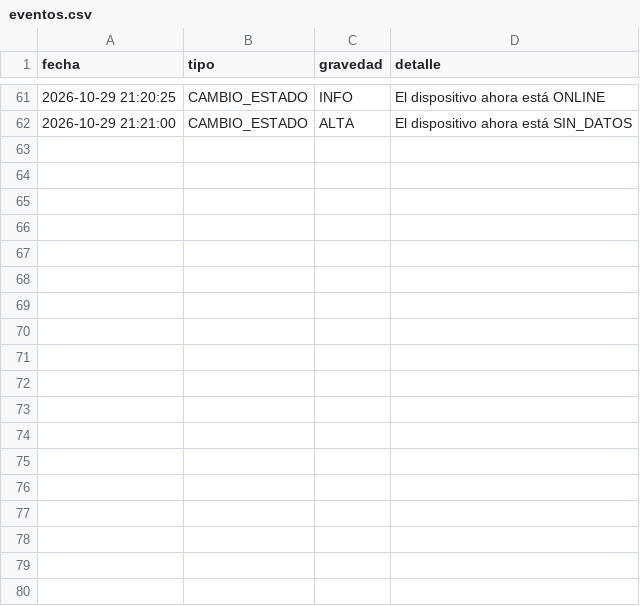
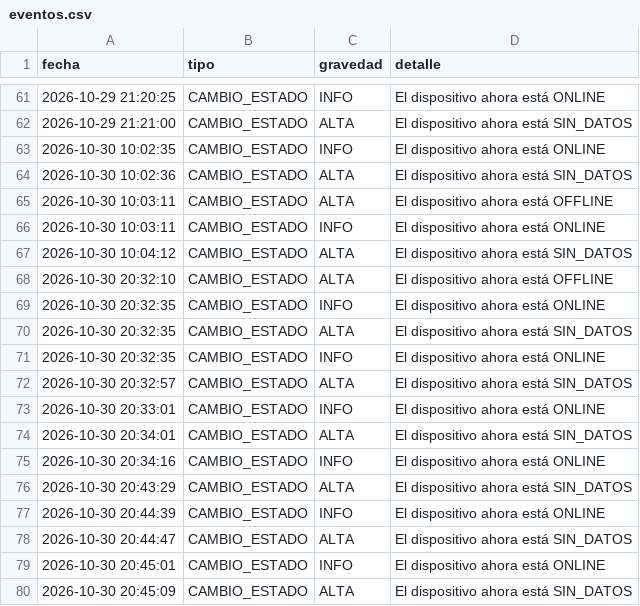
Before and after one commit to Luis682669/Semestral-Ds8-Ecobra, a CSV file: eventos.csv, drawn as a sheet; only a part is shown, gaps mark what is left out; the diff names each change by its address in the sheet, - before the commit and + after, or states it on an @@ line.

```diff
--- a/eventos.csv
+++ b/eventos.csv
+row 63: 2026-10-30 10:02:35 | CAMBIO_ESTADO | INFO | El dispositivo ahora está ONLINE
+row 64: 2026-10-30 10:02:36 | CAMBIO_ESTADO | ALTA | El dispositivo ahora está SIN_DATOS
+row 65: 2026-10-30 10:03:11 | CAMBIO_ESTADO | ALTA | El dispositivo ahora está OFFLINE
+row 66: 2026-10-30 10:03:11 | CAMBIO_ESTADO | INFO | El dispositivo ahora está ONLINE
+row 67: 2026-10-30 10:04:12 | CAMBIO_ESTADO | ALTA | El dispositivo ahora está SIN_DATOS
+row 68: 2026-10-30 20:32:10 | CAMBIO_ESTADO | ALTA | El dispositivo ahora está OFFLINE
+row 69: 2026-10-30 20:32:35 | CAMBIO_ESTADO | INFO | El dispositivo ahora está ONLINE
+row 70: 2026-10-30 20:32:35 | CAMBIO_ESTADO | ALTA | El dispositivo ahora está SIN_DATOS
+row 71: 2026-10-30 20:32:35 | CAMBIO_ESTADO | INFO | El dispositivo ahora está ONLINE
+row 72: 2026-10-30 20:32:57 | CAMBIO_ESTADO | ALTA | El dispositivo ahora está SIN_DATOS
+row 73: 2026-10-30 20:33:01 | CAMBIO_ESTADO | INFO | El dispositivo ahora está ONLINE
+row 74: 2026-10-30 20:34:01 | CAMBIO_ESTADO | ALTA | El dispositivo ahora está SIN_DATOS
+row 75: 2026-10-30 20:34:16 | CAMBIO_ESTADO | INFO | El dispositivo ahora está ONLINE
+row 76: 2026-10-30 20:43:29 | CAMBIO_ESTADO | ALTA | El dispositivo ahora está SIN_DATOS
+row 77: 2026-10-30 20:44:39 | CAMBIO_ESTADO | INFO | El dispositivo ahora está ONLINE
+row 78: 2026-10-30 20:44:47 | CAMBIO_ESTADO | ALTA | El dispositivo ahora está SIN_DATOS
+row 79: 2026-10-30 20:45:01 | CAMBIO_ESTADO | INFO | El dispositivo ahora está ONLINE
+row 80: 2026-10-30 20:45:09 | CAMBIO_ESTADO | ALTA | El dispositivo ahora está SIN_DATOS
```
Also changed, not shown: 1 other file.
